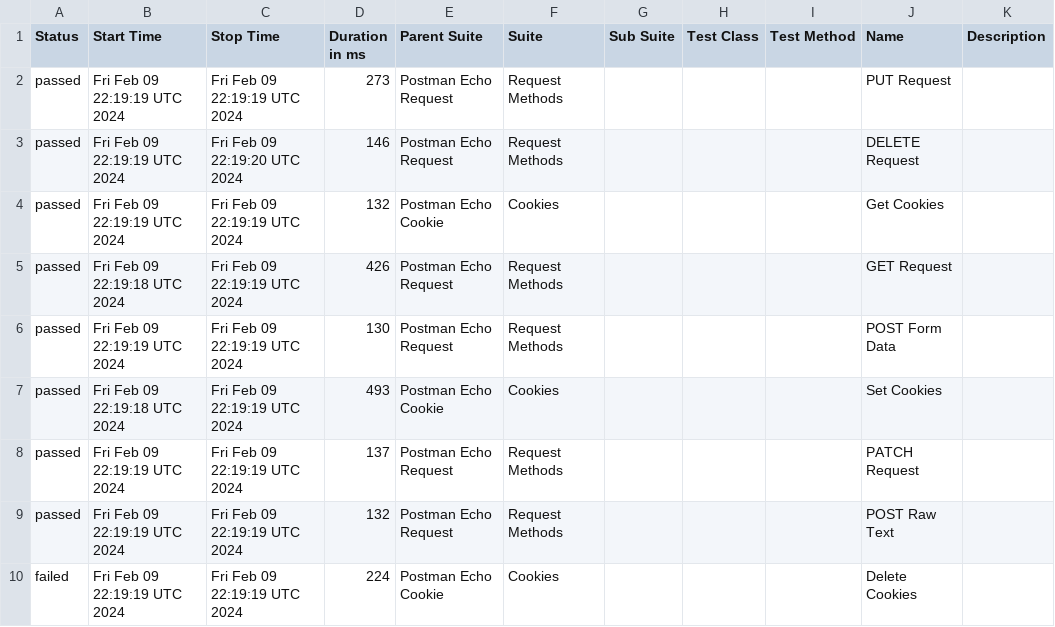
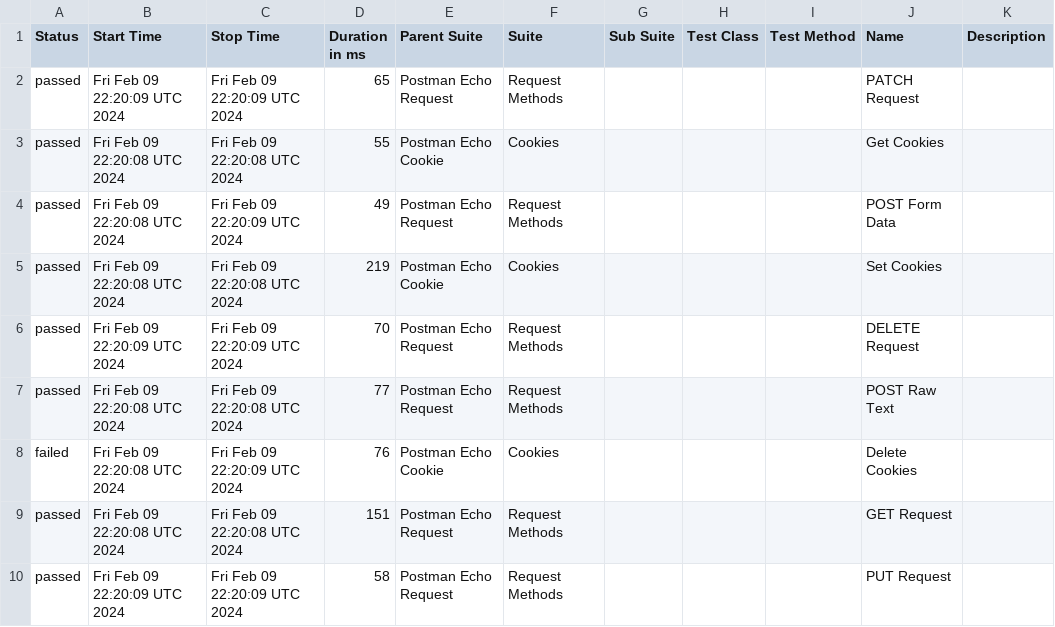
Before and after one commit to Valiantsin2021/Newman-parallel-run, a CSV file: data/suites.csv, drawn as a sheet.

```diff
--- a/data/suites.csv
+++ b/data/suites.csv
@@ -1,10 +1,10 @@
 "Status","Start Time","Stop Time","Duration in ms","Parent Suite","Suite","Sub Suite","Test Class","Test Method","Name","Description"
-"passed","Fri Feb 09 22:19:19 UTC 2024","Fri Feb 09 22:19:19 UTC 2024","273","Postman Echo Request","Request Methods","","","","PUT Request",""
-"passed","Fri Feb 09 22:19:19 UTC 2024","Fri Feb 09 22:19:20 UTC 2024","146","Postman Echo Request","Request Methods","","","","DELETE Request",""
-"passed","Fri Feb 09 22:19:19 UTC 2024","Fri Feb 09 22:19:19 UTC 2024","132","Postman Echo Cookie","Cookies","","","","Get Cookies",""
-"passed","Fri Feb 09 22:19:18 UTC 2024","Fri Feb 09 22:19:19 UTC 2024","426","Postman Echo Request","Request Methods","","","","GET Request",""
-"passed","Fri Feb 09 22:19:19 UTC 2024","Fri Feb 09 22:19:19 UTC 2024","130","Postman Echo Request","Request Methods","","","","POST Form Data",""
-"passed","Fri Feb 09 22:19:18 UTC 2024","Fri Feb 09 22:19:19 UTC 2024","493","Postman Echo Cookie","Cookies","","","","Set Cookies",""
-"passed","Fri Feb 09 22:19:19 UTC 2024","Fri Feb 09 22:19:19 UTC 2024","137","Postman Echo Request","Request Methods","","","","PATCH Request",""
-"passed","Fri Feb 09 22:19:19 UTC 2024","Fri Feb 09 22:19:19 UTC 2024","132","Postman Echo Request","Request Methods","","","","POST Raw Text",""
-"failed","Fri Feb 09 22:19:19 UTC 2024","Fri Feb 09 22:19:19 UTC 2024","224","Postman Echo Cookie","Cookies","","","","Delete Cookies",""
+"passed","Fri Feb 09 22:20:09 UTC 2024","Fri Feb 09 22:20:09 UTC 2024","65","Postman Echo Request","Request Methods","","","","PATCH Request",""
+"passed","Fri Feb 09 22:20:08 UTC 2024","Fri Feb 09 22:20:08 UTC 2024","55","Postman Echo Cookie","Cookies","","","","Get Cookies",""
+"passed","Fri Feb 09 22:20:08 UTC 2024","Fri Feb 09 22:20:09 UTC 2024","49","Postman Echo Request","Request Methods","","","","POST Form Data",""
+"passed","Fri Feb 09 22:20:08 UTC 2024","Fri Feb 09 22:20:08 UTC 2024","219","Postman Echo Cookie","Cookies","","","","Set Cookies",""
+"passed","Fri Feb 09 22:20:09 UTC 2024","Fri Feb 09 22:20:09 UTC 2024","70","Postman Echo Request","Request Methods","","","","DELETE Request",""
+"passed","Fri Feb 09 22:20:08 UTC 2024","Fri Feb 09 22:20:08 UTC 2024","77","Postman Echo Request","Request Methods","","","","POST Raw Text",""
+"failed","Fri Feb 09 22:20:08 UTC 2024","Fri Feb 09 22:20:09 UTC 2024","76","Postman Echo Cookie","Cookies","","","","Delete Cookies",""
+"passed","Fri Feb 09 22:20:08 UTC 2024","Fri Feb 09 22:20:08 UTC 2024","151","Postman Echo Request","Request Methods","","","","GET Request",""
+"passed","Fri Feb 09 22:20:09 UTC 2024","Fri Feb 09 22:20:09 UTC 2024","58","Postman Echo Request","Request Methods","","","","PUT Request",""
```
Also changed, not shown: data/behaviors.csv, 53 other files.
